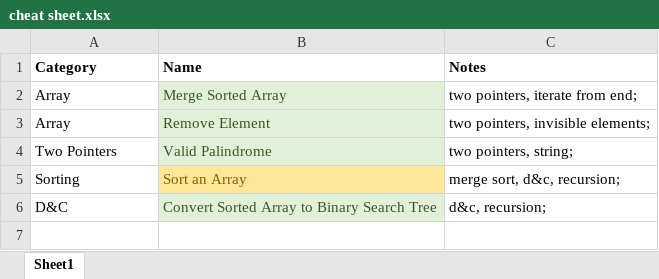
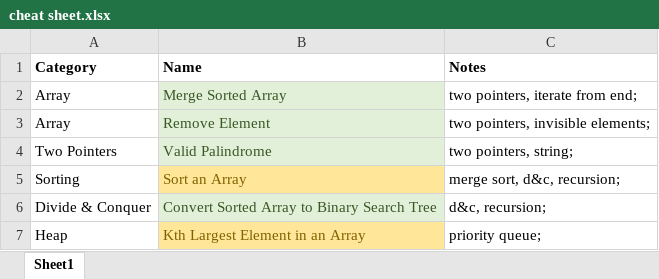
Before and after one commit to aircode610/LeetCode, an Excel workbook: cheat sheet.xlsx, sheet Sheet1, drawn as a sheet; values as stored, in another font and other column widths than the file's, no borders; the diff names each change by its address in the sheet, - before the commit and + after, or states it on an @@ line.

Commit message:
Solved 215. Kth Largest Element in an Array

```diff
--- a/cheat sheet.xlsx (sheet Sheet1)
+++ b/cheat sheet.xlsx (sheet Sheet1)
-A6 (Category): D&C
+A6 (Category): Divide & Conquer
+row 7: Heap | Kth Largest Element in an Array | priority queue;
```
Also changed, not shown: 1 other file.
